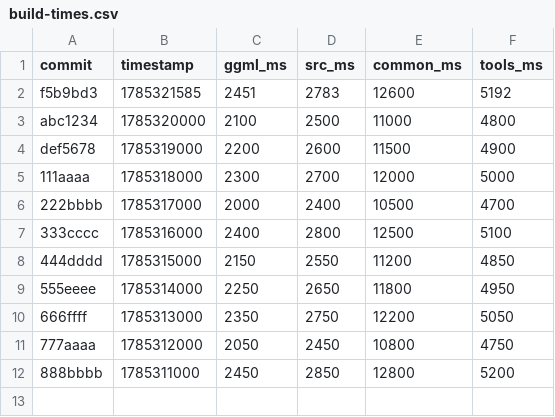
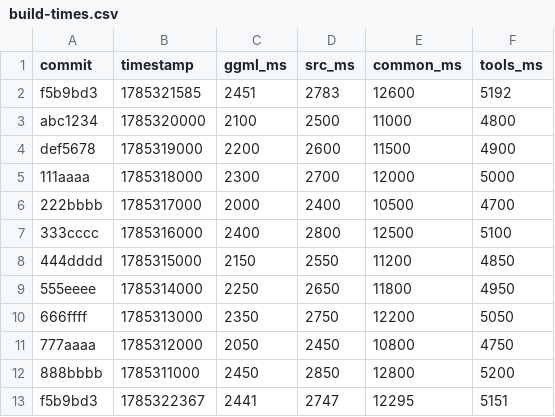
Before and after one commit to ggml-org/llama.cpp-dev, a CSV file: build-times.csv, drawn as a sheet; the diff names each change by its address in the sheet, - before the commit and + after, or states it on an @@ line.

```diff
--- a/build-times.csv
+++ b/build-times.csv
+row 13: f5b9bd3 | 1785322367 | 2441 | 2747 | 12295 | 5151
```
Also changed, not shown: 3 other files.
